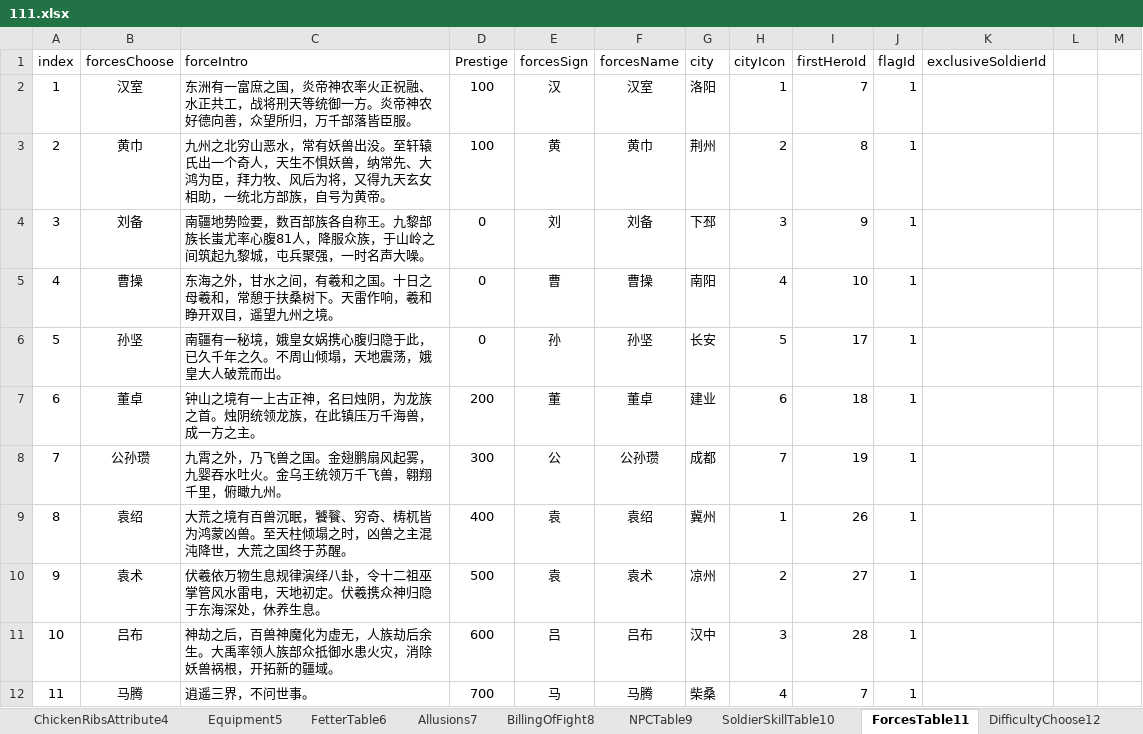
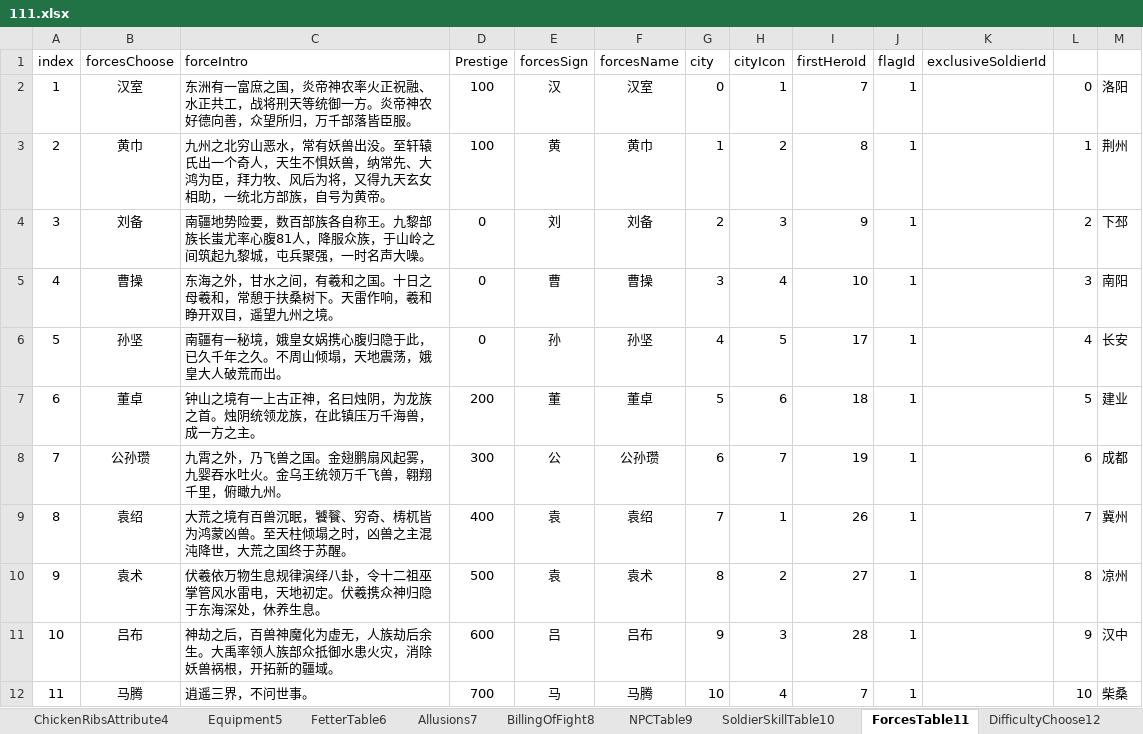
Before and after one commit to MiYanLiang/GameCommon, an Excel workbook: Conversion/AutoChangeJson/datasrc/111.xlsx, sheet ForcesTable11, drawn as a sheet; values as stored, in another font and other column widths than the file's, no borders; the diff names each change by its address in the sheet, - before the commit and + after, or states it on an @@ line.

```diff
--- a/Conversion/AutoChangeJson/datasrc/111.xlsx (sheet ForcesTable11)
+++ b/Conversion/AutoChangeJson/datasrc/111.xlsx (sheet ForcesTable11)
-G2 (city): 洛阳
+G2 (city): 0
-L2: (empty)
+L2: 0
-M2: (empty)
+M2: 洛阳
-G3 (city): 荆州
+G3 (city): 1
-L3: (empty)
+L3: 1
-M3: (empty)
+M3: 荆州
-G4 (city): 下邳
+G4 (city): 2
-L4: (empty)
+L4: 2
-M4: (empty)
+M4: 下邳
-G5 (city): 南阳
+G5 (city): 3
-L5: (empty)
+L5: 3
-M5: (empty)
+M5: 南阳
-G6 (city): 长安
+G6 (city): 4
-L6: (empty)
+L6: 4
-M6: (empty)
+M6: 长安
-G7 (city): 建业
+G7 (city): 5
-L7: (empty)
+L7: 5
-M7: (empty)
+M7: 建业
-G8 (city): 成都
+G8 (city): 6
-L8: (empty)
+L8: 6
-M8: (empty)
+M8: 成都
-G9 (city): 冀州
+G9 (city): 7
-L9: (empty)
+L9: 7
-M9: (empty)
+M9: 冀州
-G10 (city): 凉州
+G10 (city): 8
-L10: (empty)
+L10: 8
-M10: (empty)
+M10: 凉州
-G11 (city): 汉中
+G11 (city): 9
-L11: (empty)
+L11: 9
-M11: (empty)
+M11: 汉中
-G12 (city): 柴桑
+G12 (city): 10
-L12: (empty)
+L12: 10
-M12: (empty)
+M12: 柴桑
```
Also changed, not shown: 1 other file.
